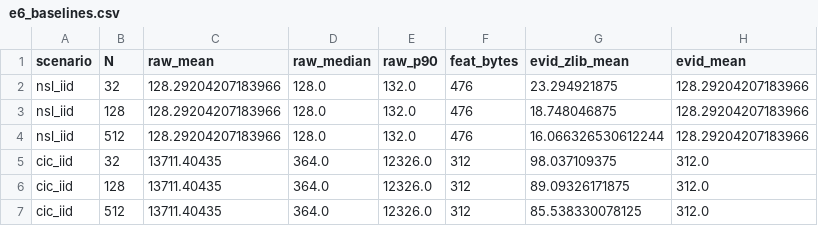
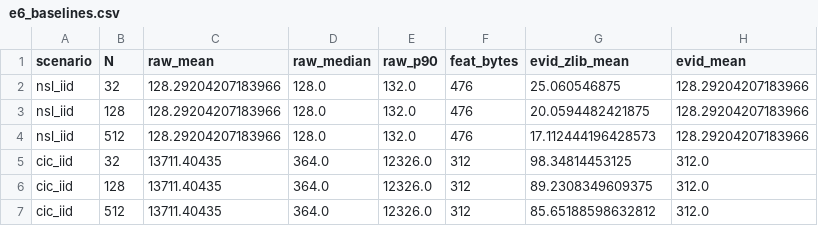
Before and after one commit to ProfessorDong/PCSP-SemanticPackets, a CSV file: tifs/results/e6_baselines.csv, drawn as a sheet.

```diff
--- a/tifs/results/e6_baselines.csv
+++ b/tifs/results/e6_baselines.csv
@@ -1,7 +1,7 @@
 scenario,N,raw_mean,raw_median,raw_p90,feat_bytes,evid_zlib_mean,evid_mean
-nsl_iid,32,128.29204207183966,128.0,132.0,476,23.294921875,128.29204207183966
-nsl_iid,128,128.29204207183966,128.0,132.0,476,18.748046875,128.29204207183966
-nsl_iid,512,128.29204207183966,128.0,132.0,476,16.066326530612244,128.29204207183966
-cic_iid,32,13711.40435,364.0,12326.0,312,98.037109375,312.0
-cic_iid,128,13711.40435,364.0,12326.0,312,89.09326171875,312.0
-cic_iid,512,13711.40435,364.0,12326.0,312,85.538330078125,312.0
+nsl_iid,32,128.29204207183966,128.0,132.0,476,25.060546875,128.29204207183966
+nsl_iid,128,128.29204207183966,128.0,132.0,476,20.0594482421875,128.29204207183966
+nsl_iid,512,128.29204207183966,128.0,132.0,476,17.112444196428573,128.29204207183966
+cic_iid,32,13711.40435,364.0,12326.0,312,98.34814453125,312.0
+cic_iid,128,13711.40435,364.0,12326.0,312,89.2308349609375,312.0
+cic_iid,512,13711.40435,364.0,12326.0,312,85.65188598632812,312.0
```
Also changed, not shown: tifs/results/e3b_evasion.csv, tifs/results/e3b_trace.csv, 28 other files.
